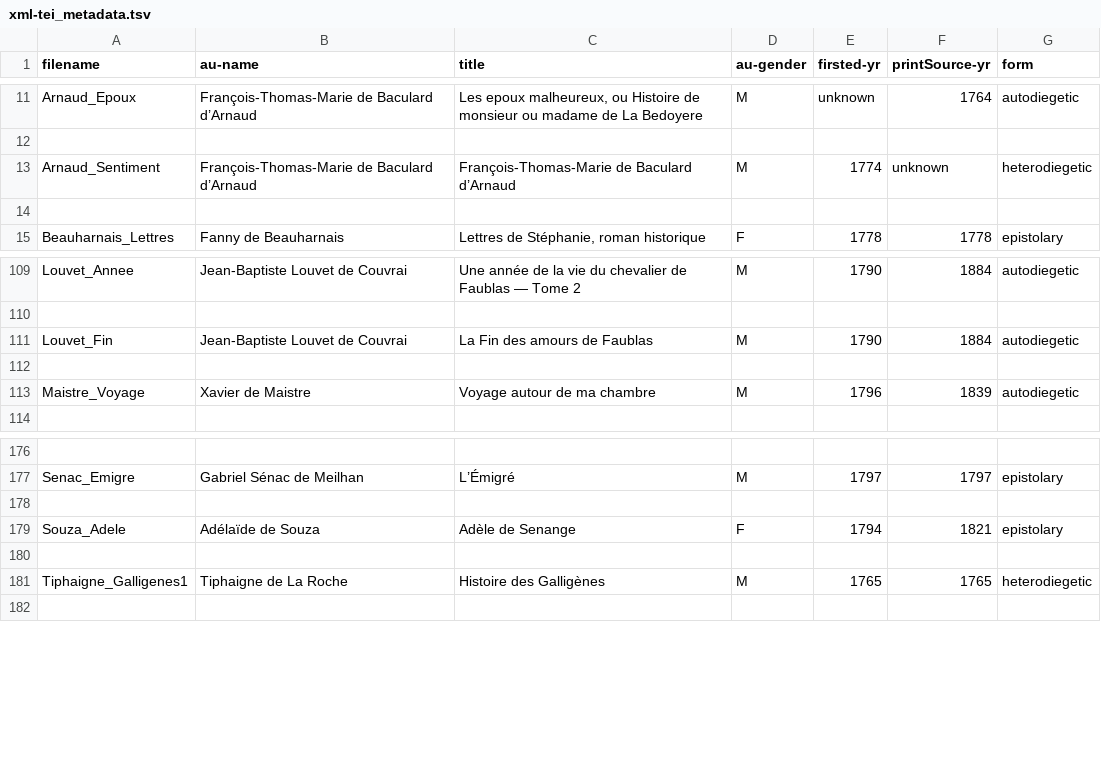
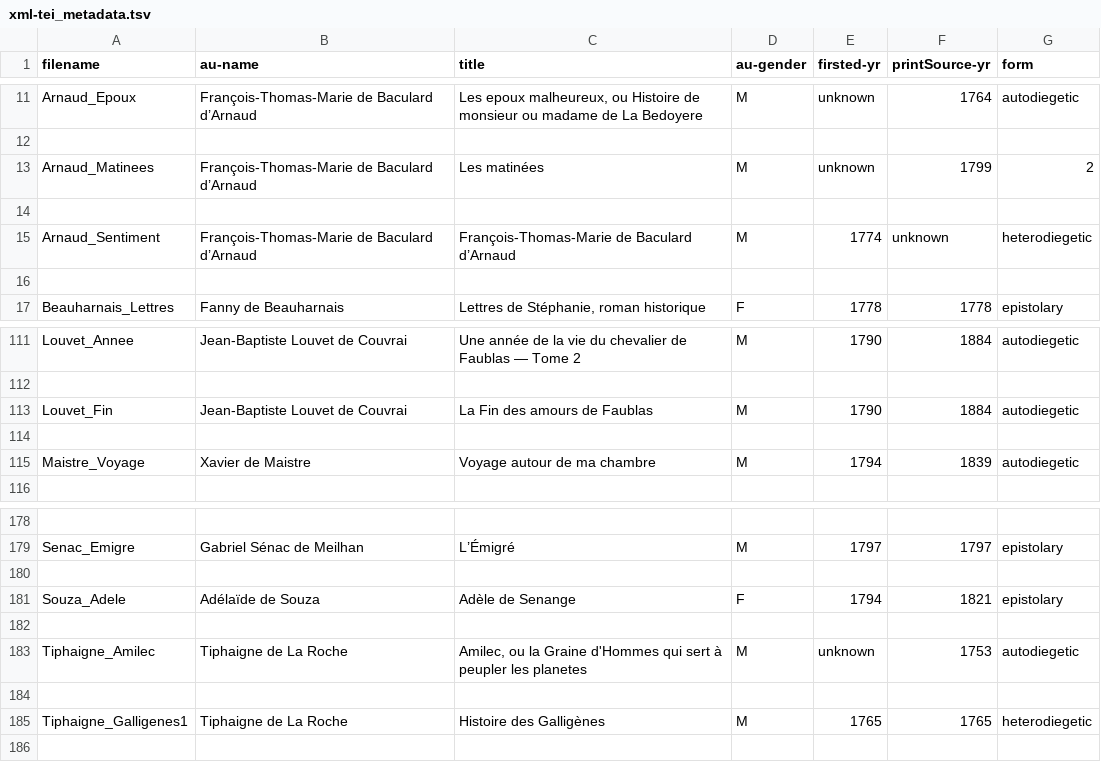
Before and after one commit to MiMoText/roman18, a TSV file: xml-tei_metadata.tsv, drawn as a sheet; only a part is shown, gaps mark what is left out.

Commit message:
update metadata

```diff
--- a/xml-tei_metadata.tsv
+++ b/xml-tei_metadata.tsv
@@ -12,2 +12,4 @@ Arnaud_Epoux	François-Thomas-Marie de Baculard d’Arnaud	Les epoux malheureux,
 
+Arnaud_Matinees	François-Thomas-Marie de Baculard d’Arnaud	Les matinées	M	unknown	1799	2
+
 Arnaud_Sentiment	François-Thomas-Marie de Baculard d’Arnaud	François-Thomas-Marie de Baculard d’Arnaud	M	1774	unknown	heterodiegetic
@@ -112,3 +114,3 @@ Louvet_Fin	Jean-Baptiste Louvet de Couvrai	La Fin des amours de Faublas	M	1790	1
 
-Maistre_Voyage	Xavier de Maistre	Voyage autour de ma chambre	M	1796	1839	autodiegetic
+Maistre_Voyage	Xavier de Maistre	Voyage autour de ma chambre	M	1794	1839	autodiegetic
 
@@ -179,2 +181,4 @@ Senac_Emigre	Gabriel Sénac de Meilhan	L’Émigré	M	1797	1797	epistolary
 Souza_Adele	Adélaïde de Souza	Adèle de Senange	F	1794	1821	epistolary
+
+Tiphaigne_Amilec	Tiphaigne de La Roche	Amilec, ou la Graine d'Hommes qui sert à peupler les planetes	M	unknown	1753	autodiegetic
 
```
